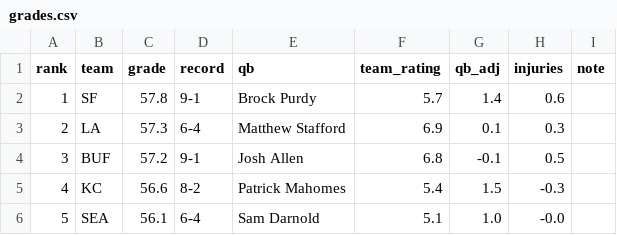
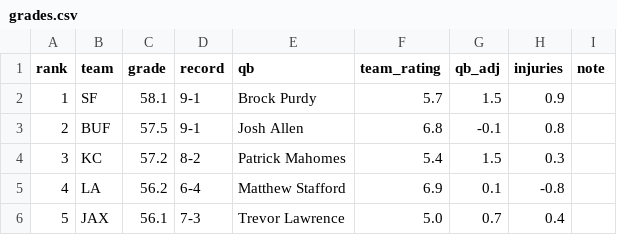
Before and after one commit to aatrain23/prop-card, a CSV file: nfl-data/grades.csv, drawn as a sheet; only a part is shown; the diff covers the shown part only.

```diff
--- a/nfl-data/grades.csv
+++ b/nfl-data/grades.csv
@@ -1,6 +1,6 @@
 rank,team,grade,record,qb,team_rating,qb_adj,injuries,note
-1,SF,57.8,9-1,Brock Purdy,5.7,1.4,0.6,
-2,LA,57.3,6-4,Matthew Stafford,6.9,0.1,0.3,
-3,BUF,57.2,9-1,Josh Allen,6.8,-0.1,0.5,
-4,KC,56.6,8-2,Patrick Mahomes,5.4,1.5,-0.3,
-5,SEA,56.1,6-4,Sam Darnold,5.1,1.0,-0.0,
+1,SF,58.1,9-1,Brock Purdy,5.7,1.5,0.9,
+2,BUF,57.5,9-1,Josh Allen,6.8,-0.1,0.8,
+3,KC,57.2,8-2,Patrick Mahomes,5.4,1.5,0.3,
+4,LA,56.2,6-4,Matthew Stafford,6.9,0.1,-0.8,
+5,JAX,56.1,7-3,Trevor Lawrence,5.0,0.7,0.4,
```
Also changed, not shown: 134 edited cells elsewhere in this file, nfl-data/bets.csv, nfl-data/inputs.csv, 10 other files.
